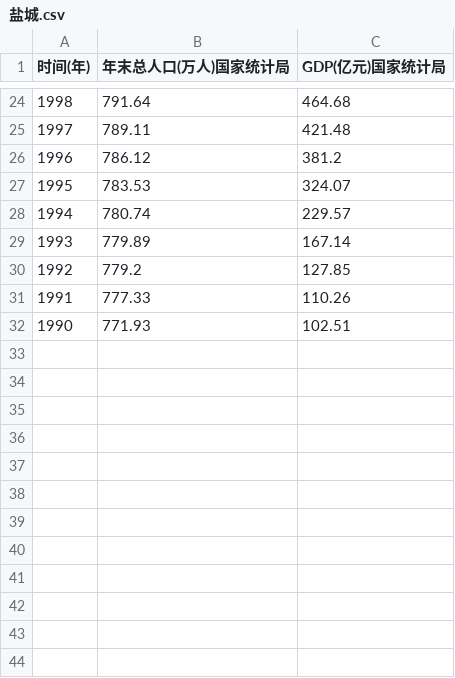
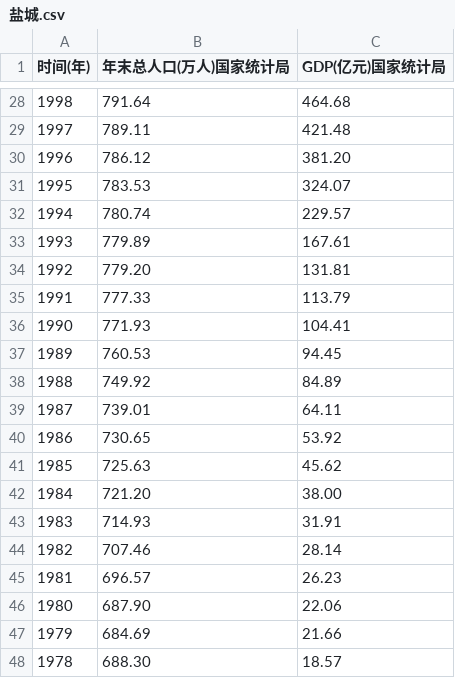
Before and after one commit to longavailable/ydm-population-gdp-db, a CSV file: 盐城.csv, drawn as a sheet; only a part is shown, gaps mark what is left out; the diff covers the shown part only.

```diff
--- a/盐城.csv
+++ b/盐城.csv
@@ -25,8 +29,20 @@
 1997,789.11,421.48
-1996,786.12,381.2
+1996,786.12,381.20
 1995,783.53,324.07
 1994,780.74,229.57
-1993,779.89,167.14
-1992,779.2,127.85
-1991,777.33,110.26
-1990,771.93,102.51
+1993,779.89,167.61
+1992,779.20,131.81
+1991,777.33,113.79
+1990,771.93,104.41
+1989,760.53,94.45
+1988,749.92,84.89
+1987,739.01,64.11
+1986,730.65,53.92
+1985,725.63,45.62
+1984,721.20,38.00
+1983,714.93,31.91
+1982,707.46,28.14
+1981,696.57,26.23
+1980,687.90,22.06
+1979,684.69,21.66
+1978,688.30,18.57
```
Also changed, not shown: 33 added rows and 23 edited cells elsewhere in this file, 宁波.csv, 常州.csv, 24 other files.
